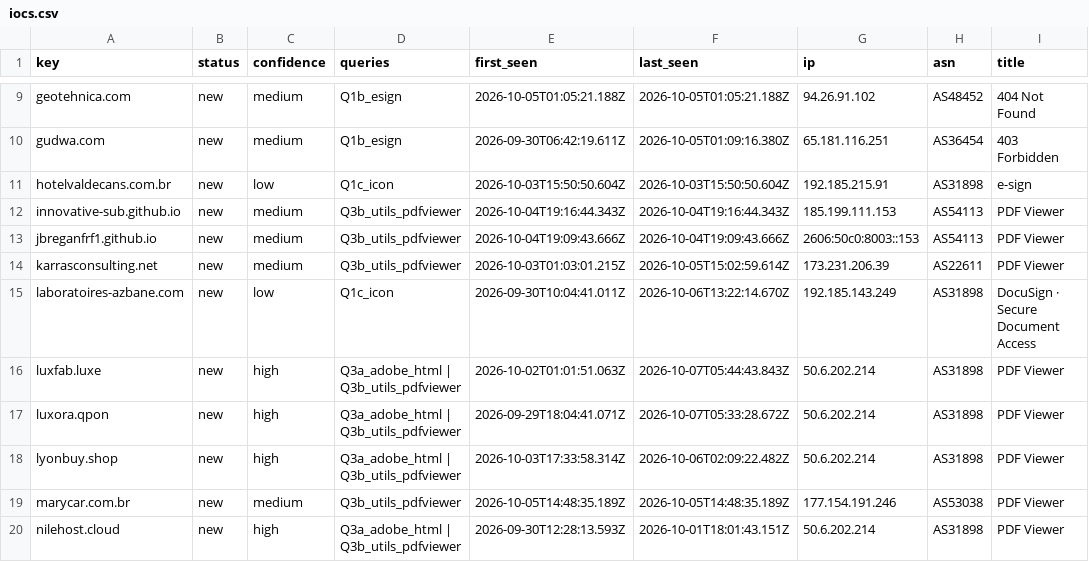
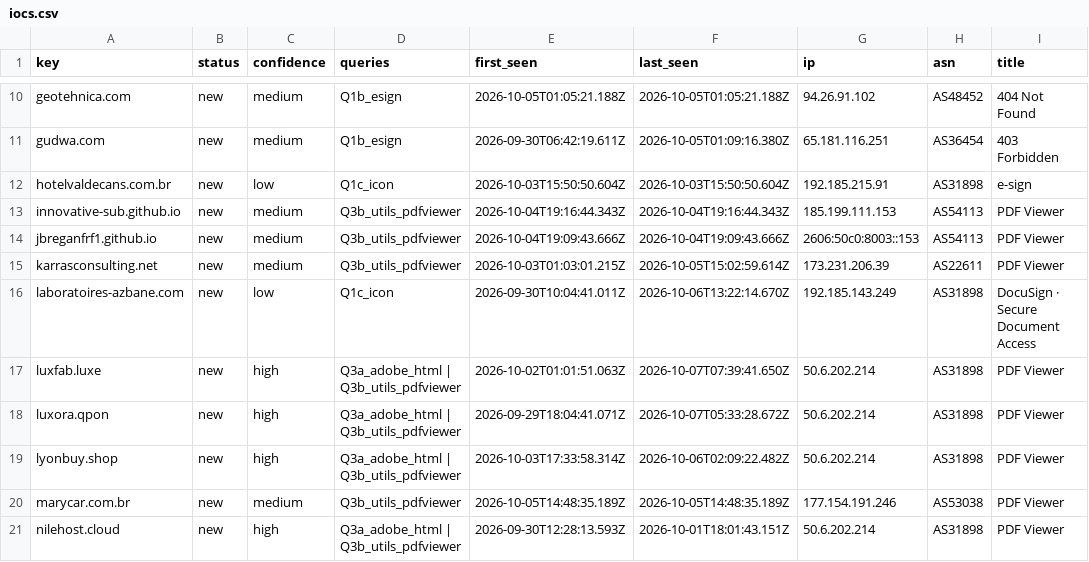
Before and after one commit to nullwhire/Csuite-collector, a CSV file: iocs.csv, drawn as a sheet; only a part is shown, gaps mark what is left out; addresses are those after the commit; the diff covers the shown part only; the diff names each change by its address in the sheet, - before the commit and + after, or states it on an @@ line.

```diff
--- a/iocs.csv
+++ b/iocs.csv
-F17 (last_seen): 2026-10-07T05:44:43.843Z
+F17 (last_seen): 2026-10-07T07:39:41.650Z
```
Also changed, not shown: 1 added row and 2 edited cells elsewhere in this file, 2 other files.
